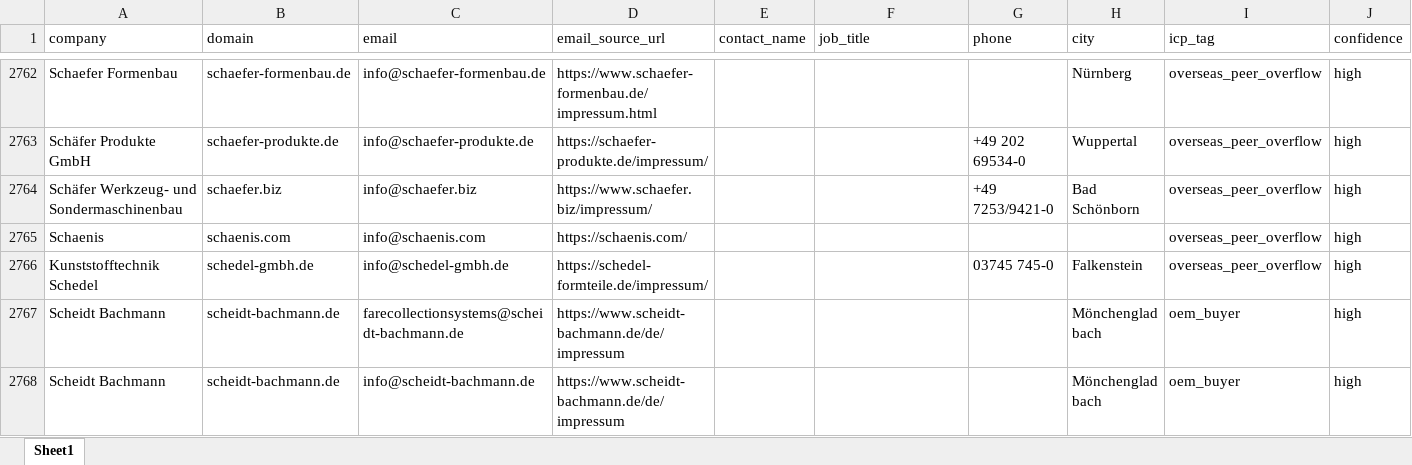
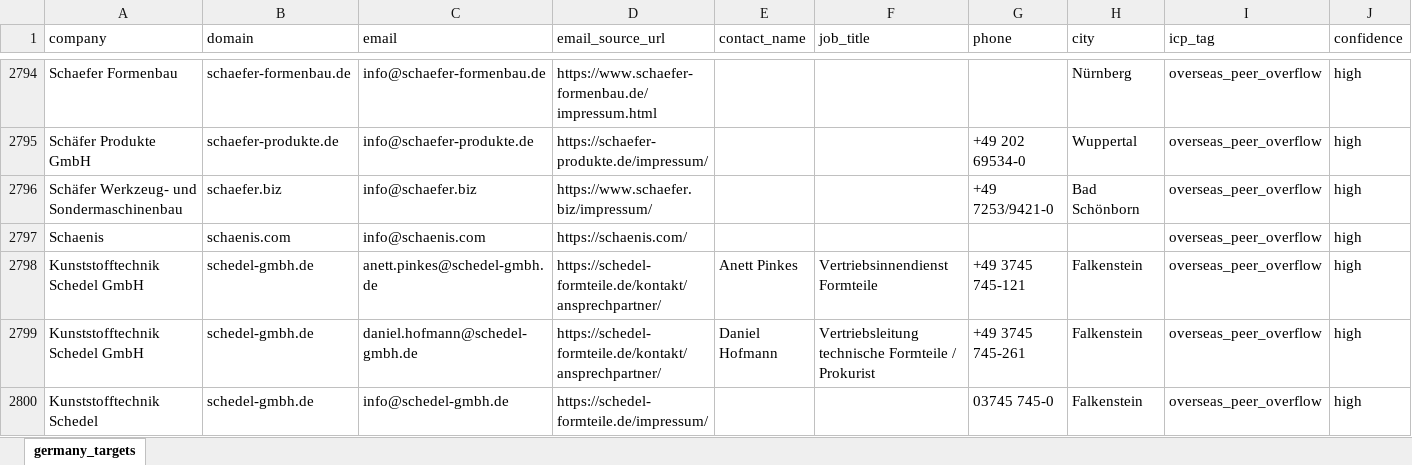
Before and after one commit to lee-lwj/ai, an Excel workbook: mouldible-export-ai/data/germany_targets.xlsx, sheet germany_targets, drawn as a sheet; only a part is shown, gaps mark what is left out; the shorter side is filled out with more unchanged rows; values as stored, in another font and other column widths than the file's, no cell formats; rows hold the shown columns only; the diff covers the shown part only; the diff names each change by its address in the sheet, - before the commit and + after, or states it on an @@ line.

```diff
--- a/mouldible-export-ai/data/germany_targets.xlsx (sheet germany_targets)
+++ b/mouldible-export-ai/data/germany_targets.xlsx (sheet germany_targets)
-sheet tab: Sheet1
+sheet tab: germany_targets
+row 2798: Kunststofftechnik Schedel GmbH | schedel-gmbh.de | anett.pinkes@schedel-gmbh.de | https://schedel-formteile.de/kontakt/ansprechpartner/ | Anett Pinkes | Vertriebsinnendienst Formteile | +49 3745 745-121 | Falkenstein | overseas_peer_overflow | high
+row 2799: Kunststofftechnik Schedel GmbH | schedel-gmbh.de | daniel.hofmann@schedel-gmbh.de | https://schedel-formteile.de/kontakt/ansprechpartner/ | Daniel Hofmann | Vertriebsleitung technische Formteile / Prokurist | +49 3745 745-261 | Falkenstein | overseas_peer_overflow | high
```
Also changed, not shown: 31 added rows and 10 moved rows elsewhere in this sheet, cell formats, 2 other files.
